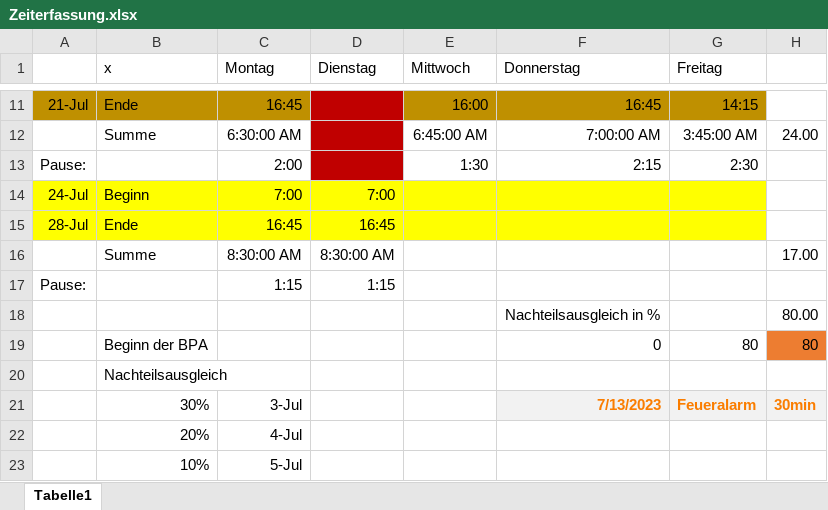
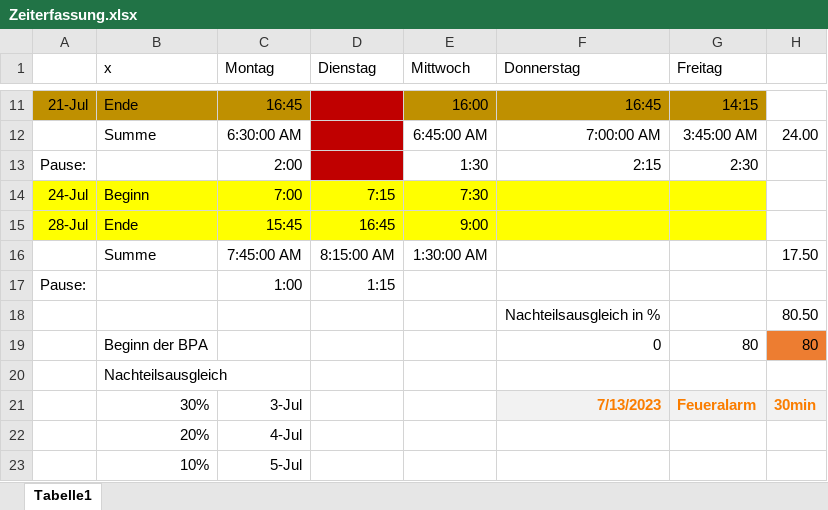
Before and after one commit to Der-Denis/Schiffe-versenken, an Excel workbook: Dokumente/Zeiterfassung.xlsx, sheet Tabelle1, drawn as a sheet; only a part is shown, gaps mark what is left out; values as stored, in another font and other column widths than the file's, no borders; removed rows and columns are numbered as before the commit, all else as after; the diff names each change by its address in the sheet, - before the commit and + after, or states it on an @@ line.

Commit message:
Doku weiter
Anpassung der Tabellen und Abbildungen

```diff
--- a/Dokumente/Zeiterfassung.xlsx (sheet Tabelle1)
+++ b/Dokumente/Zeiterfassung.xlsx (sheet Tabelle1)
-D14 (Dienstag): 7:00
+D14 (Dienstag): 7:15
-E14 (Mittwoch): (empty)
+E14 (Mittwoch): 7:30
-C15 (Montag): 16:45
+C15 (Montag): 15:45
-E15 (Mittwoch): (empty)
+E15 (Mittwoch): 9:00
-row 16:  | Summe | 8:30:00 AM | 8:30:00 AM |  |  |  | 17.00
+row 16:  | Summe | 7:45:00 AM | 8:15:00 AM | 1:30:00 AM |  |  | 17.50
-C17 (Montag): 1:15
+C17 (Montag): 1:00
-H18: 80.00
+H18: 80.50
```
Also changed, not shown: 5 other files.
